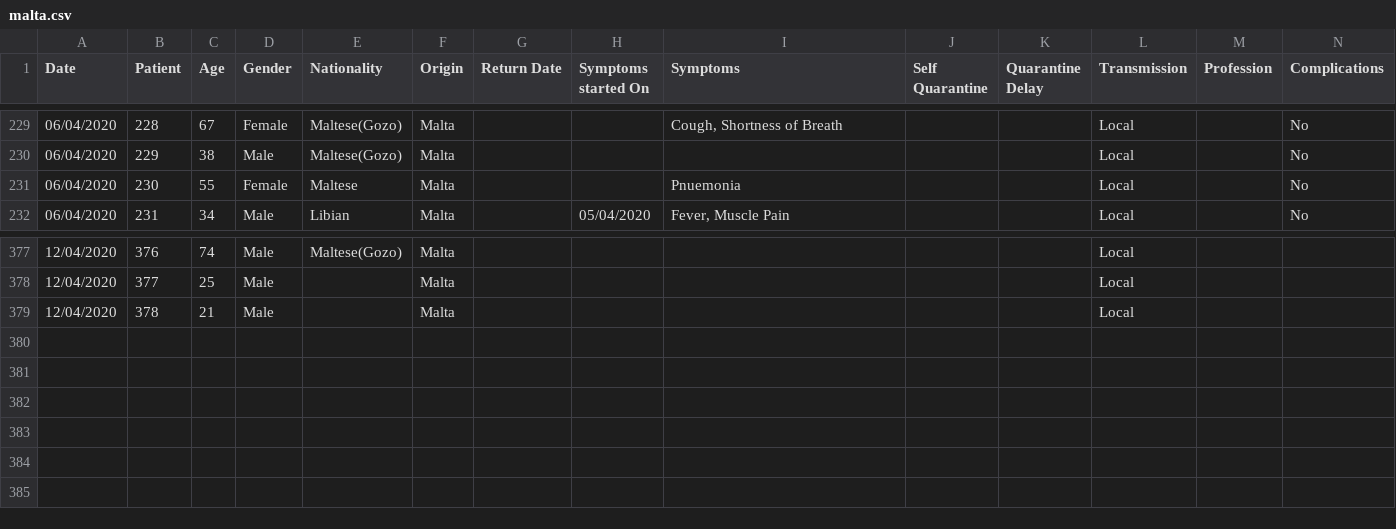
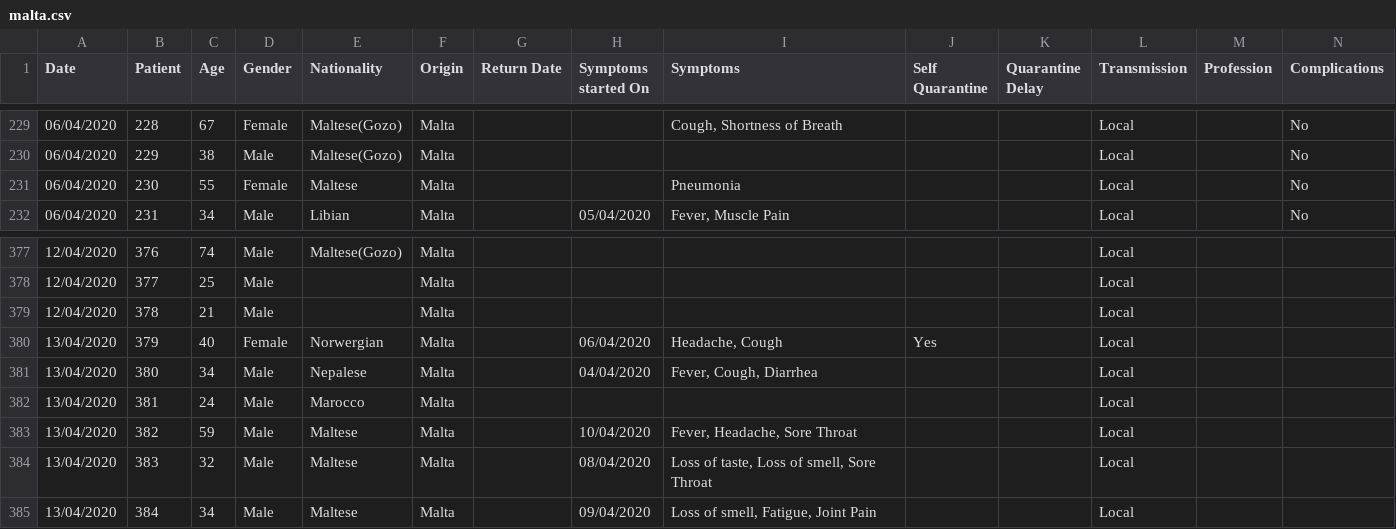
Before and after one commit to Lobeslab-Ltd/covid-19-MT, a CSV file: malta.csv, drawn as a sheet; only a part is shown, gaps mark what is left out; rows hold the shown columns only; the diff names each change by its address in the sheet, - before the commit and + after, or states it on an @@ line.

```diff
--- a/malta.csv
+++ b/malta.csv
-I231 (Symptoms): Pnuemonia
+I231 (Symptoms): Pneumonia
+row 380: 13/04/2020 | 379 | 40 | Female | Norwergian | Malta |  | 06/04/2020 | Headache, Cough | Yes |  | Local
+row 381: 13/04/2020 | 380 | 34 | Male | Nepalese | Malta |  | 04/04/2020 | Fever, Cough, Diarrhea |  |  | Local
+row 382: 13/04/2020 | 381 | 24 | Male | Marocco | Malta |  |  |  |  |  | Local
+row 383: 13/04/2020 | 382 | 59 | Male | Maltese | Malta |  | 10/04/2020 | Fever, Headache, Sore Throat |  |  | Local
+row 384: 13/04/2020 | 383 | 32 | Male | Maltese | Malta |  | 08/04/2020 | Loss of taste, Loss of smell, Sore Throat |  |  | Local
+row 385: 13/04/2020 | 384 | 34 | Male | Maltese | Malta |  | 09/04/2020 | Loss of smell, Fatigue, Joint Pain |  |  | Local
```
Also changed, not shown: malta_time_series.csv.
